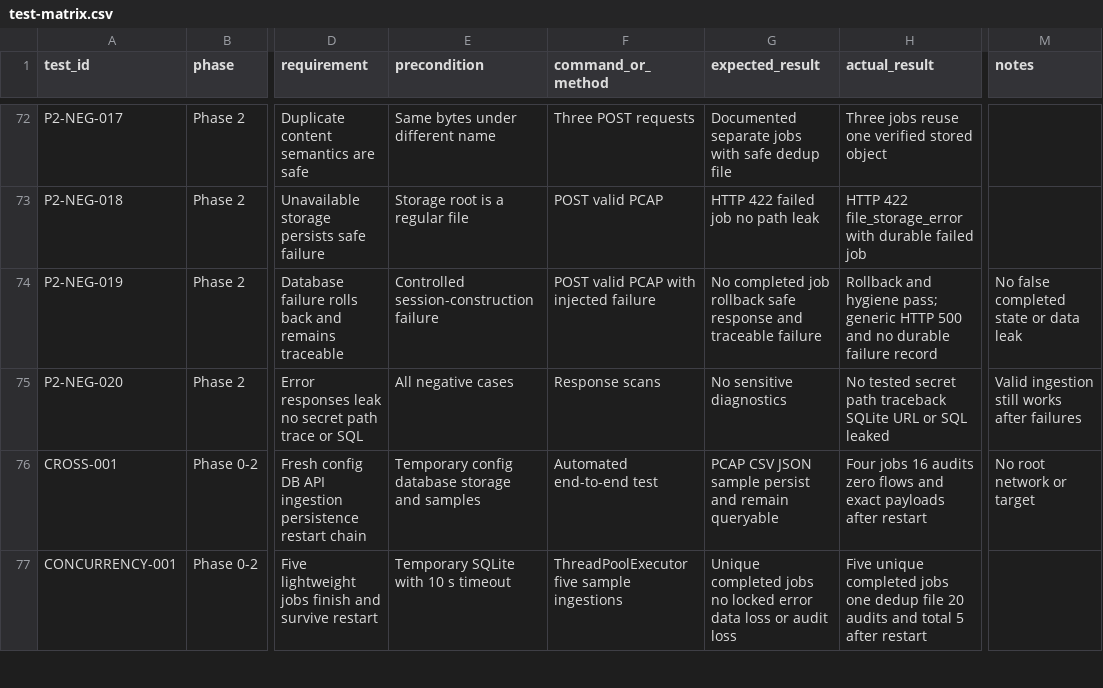
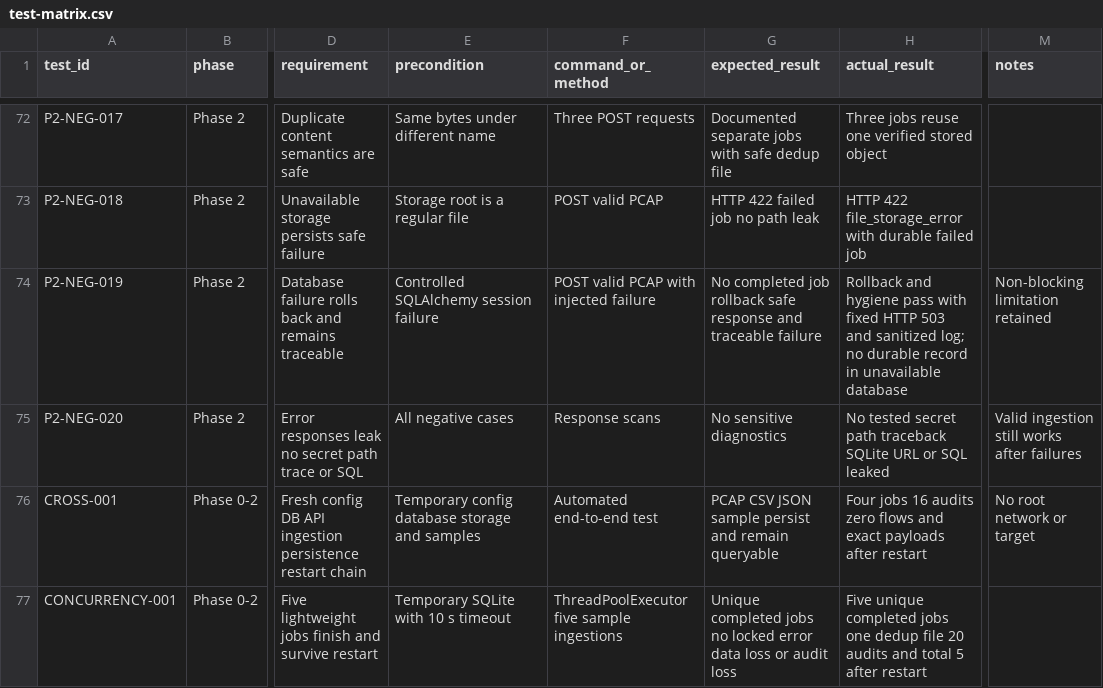
Before and after one commit to SaXingrui-UM/aegishunt, a CSV file: reports/integration/phase-00-02/test-matrix.csv, drawn as a sheet; only a part is shown, gaps mark what is left out; the diff covers the shown part only; the diff names each change by its address in the sheet, - before the commit and + after, or states it on an @@ line.

Commit message:
docs: record phase 3 preflight cleanup

```diff
--- a/reports/integration/phase-00-02/test-matrix.csv
+++ b/reports/integration/phase-00-02/test-matrix.csv
-E74 (precondition): Controlled session-construction failure
+E74 (precondition): Controlled SQLAlchemy session failure
-H74 (actual_result): …and hygiene pass; generic HTTP 500 and no durable failure record
+H74 (actual_result): …and hygiene pass with fixed HTTP 503 and sanitized log; no durable record in unavailable database
-M74 (notes): No false completed state or data leak
+M74 (notes): Non-blocking limitation retained
```
Also changed, not shown: 14 edited cells elsewhere in this file, 4 other files.
